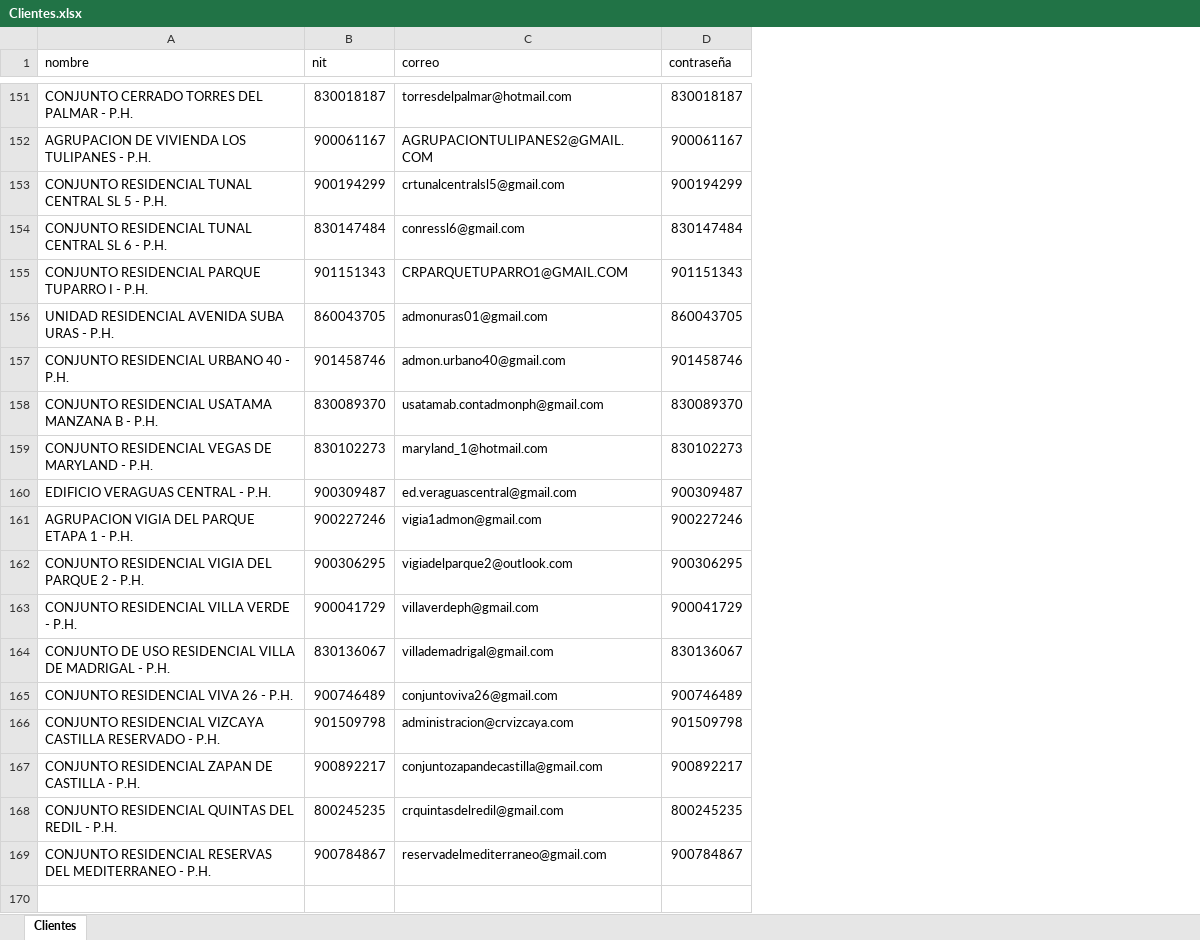
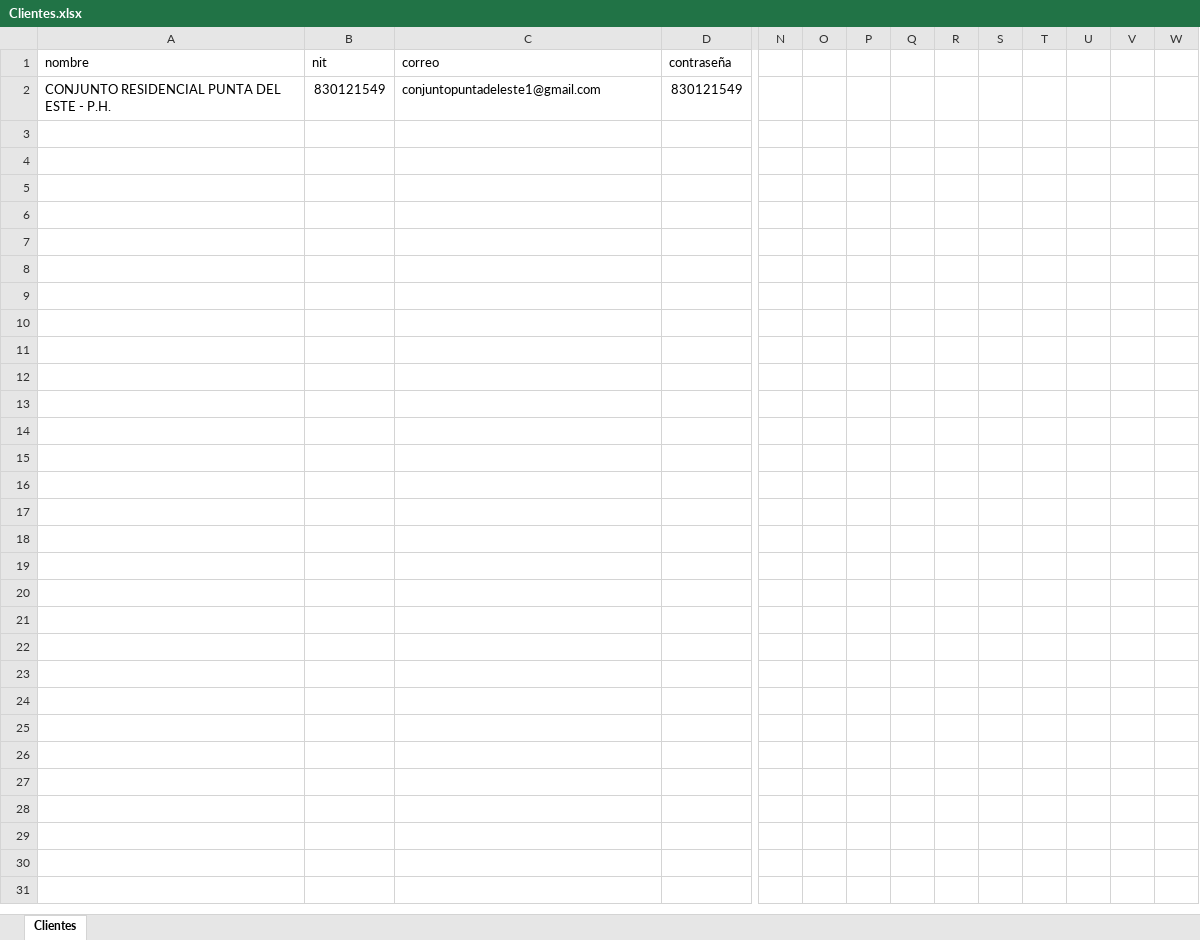
Before and after one commit to desarrolloWeb358/gestion-global, an Excel workbook: migracion/Clientes.xlsx, sheet Clientes, drawn as a sheet; only a part is shown, gaps mark what is left out; values as stored, in another font and other column widths than the file's, no borders; removed rows and columns are numbered as before the commit, all else as after; rows hold the shown columns only; the diff covers the shown part only; the diff names each change by its address in the sheet, - before the commit and + after, or states it on an @@ line.

Commit message:
ajustes migracion

```diff
--- a/migracion/Clientes.xlsx (sheet Clientes)
+++ b/migracion/Clientes.xlsx (sheet Clientes)
+column N, empty
+column O, empty
+column P, empty
+column Q, empty
+column R, empty
+column S, empty
+column T, empty
+column U, empty
+column V, empty
+column W, empty
-row 151: CONJUNTO CERRADO TORRES DEL PALMAR - P.H. | 830018187 | torresdelpalmar@hotmail.com | 830018187
-row 152: AGRUPACION DE VIVIENDA LOS TULIPANES - P.H. | 900061167 | AGRUPACIONTULIPANES2@GMAIL.COM | 900061167
-row 153: CONJUNTO RESIDENCIAL TUNAL CENTRAL SL 5 - P.H. | 900194299 | crtunalcentralsl5@gmail.com | 900194299
-row 154: CONJUNTO RESIDENCIAL TUNAL CENTRAL SL 6 - P.H. | 830147484 | conressl6@gmail.com | 830147484
-row 155: CONJUNTO RESIDENCIAL PARQUE TUPARRO I - P.H. | 901151343 | CRPARQUETUPARRO1@GMAIL.COM | 901151343
-row 156: UNIDAD RESIDENCIAL AVENIDA SUBA URAS - P.H. | 860043705 | admonuras01@gmail.com | 860043705
-row 157: CONJUNTO RESIDENCIAL URBANO 40 - P.H. | 901458746 | admon.urbano40@gmail.com | 901458746
-row 158: CONJUNTO RESIDENCIAL USATAMA MANZANA B - P.H. | 830089370 | usatamab.contadmonph@gmail.com | 830089370
-row 159: CONJUNTO RESIDENCIAL VEGAS DE MARYLAND - P.H. | 830102273 | maryland_1@hotmail.com | 830102273
-row 160: EDIFICIO VERAGUAS CENTRAL - P.H. | 900309487 | ed.veraguascentral@gmail.com | 900309487
-row 161: AGRUPACION VIGIA DEL PARQUE ETAPA 1 - P.H. | 900227246 | vigia1admon@gmail.com | 900227246
-row 162: CONJUNTO RESIDENCIAL VIGIA DEL PARQUE 2 - P.H. | 900306295 | vigiadelparque2@outlook.com | 900306295
-row 163: CONJUNTO RESIDENCIAL VILLA VERDE - P.H. | 900041729 | villaverdeph@gmail.com | 900041729
-row 164: CONJUNTO DE USO RESIDENCIAL VILLA DE MADRIGAL - P.H. | 830136067 | villademadrigal@gmail.com | 830136067
-row 165: CONJUNTO RESIDENCIAL VIVA 26 - P.H. | 900746489 | conjuntoviva26@gmail.com | 900746489
-row 166: CONJUNTO RESIDENCIAL VIZCAYA CASTILLA RESERVADO - P.H. | 901509798 | administracion@crvizcaya.com | 901509798
-row 167: CONJUNTO RESIDENCIAL ZAPAN DE CASTILLA - P.H. | 900892217 | conjuntozapandecastilla@gmail.com | 900892217
-row 168: CONJUNTO RESIDENCIAL QUINTAS DEL REDIL - P.H. | 800245235 | crquintasdelredil@gmail.com | 800245235
-row 169: CONJUNTO RESIDENCIAL RESERVAS DEL MEDITERRANEO - P.H. | 900784867 | reservadelmediterraneo@gmail.com | 900784867
+row 2: CONJUNTO RESIDENCIAL PUNTA DEL ESTE - P.H. | 830121549 | conjuntopuntadeleste1@gmail.com | 830121549
```
Also changed, not shown: 149 removed rows elsewhere in this sheet, migracion/ProcesosJudiciales.xlsx, migracion/ProcesosJudicialesClientes.xlsx, 5 other files.
